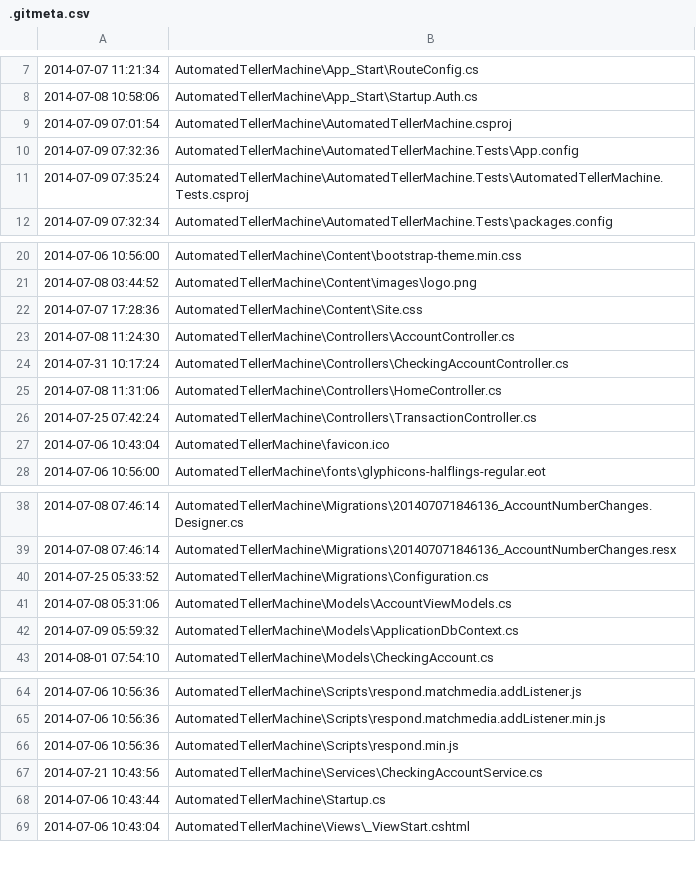
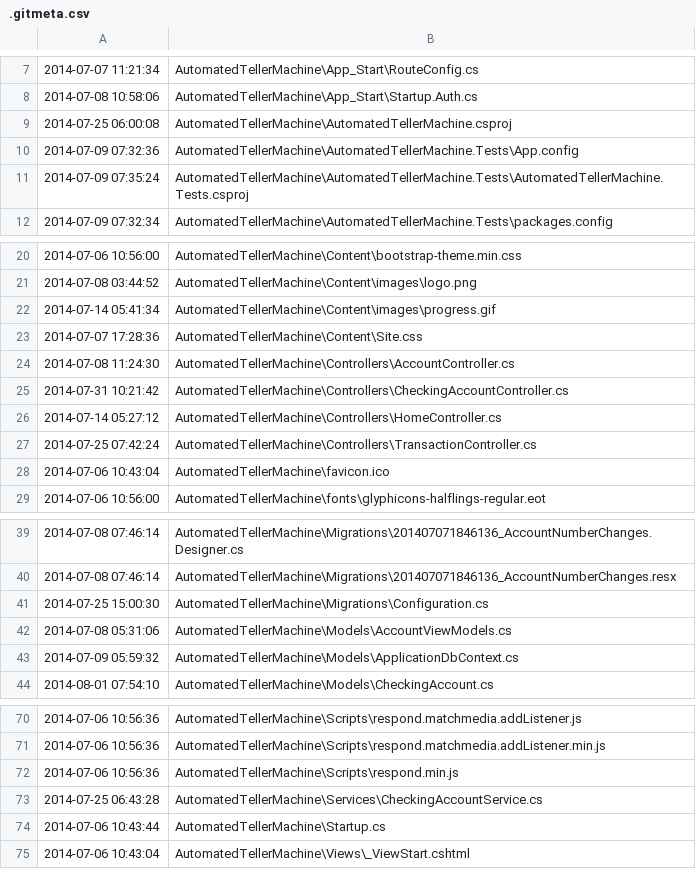
Before and after one commit to WenchengChai/ASPNETMVC5, a CSV file: .gitmeta.csv, drawn as a sheet; only a part is shown, gaps mark what is left out; the diff covers the shown part only.

```diff
--- a/.gitmeta.csv
+++ b/.gitmeta.csv
@@ -8,3 +8,3 @@
 2014-07-08 10:58:06,AutomatedTellerMachine\App_Start\Startup.Auth.cs
-2014-07-09 07:01:54,AutomatedTellerMachine\AutomatedTellerMachine.csproj
+2014-07-25 06:00:08,AutomatedTellerMachine\AutomatedTellerMachine.csproj
 2014-07-09 07:32:36,AutomatedTellerMachine\AutomatedTellerMachine.Tests\App.config
@@ -21,6 +21,7 @@
 2014-07-08 03:44:52,AutomatedTellerMachine\Content\images\logo.png
+2014-07-14 05:41:34,AutomatedTellerMachine\Content\images\progress.gif
 2014-07-07 17:28:36,AutomatedTellerMachine\Content\Site.css
 2014-07-08 11:24:30,AutomatedTellerMachine\Controllers\AccountController.cs
-2014-07-31 10:17:24,AutomatedTellerMachine\Controllers\CheckingAccountController.cs
-2014-07-08 11:31:06,AutomatedTellerMachine\Controllers\HomeController.cs
+2014-07-31 10:21:42,AutomatedTellerMachine\Controllers\CheckingAccountController.cs
+2014-07-14 05:27:12,AutomatedTellerMachine\Controllers\HomeController.cs
 2014-07-25 07:42:24,AutomatedTellerMachine\Controllers\TransactionController.cs
@@ -39,3 +40,3 @@
 2014-07-08 07:46:14,AutomatedTellerMachine\Migrations\201407071846136_AccountNumberChanges.resx
-2014-07-25 05:33:52,AutomatedTellerMachine\Migrations\Configuration.cs
+2014-07-25 15:00:30,AutomatedTellerMachine\Migrations\Configuration.cs
 2014-07-08 05:31:06,AutomatedTellerMachine\Models\AccountViewModels.cs
@@ -66,3 +72,3 @@
 2014-07-06 10:56:36,AutomatedTellerMachine\Scripts\respond.min.js
-2014-07-21 10:43:56,AutomatedTellerMachine\Services\CheckingAccountService.cs
+2014-07-25 06:43:28,AutomatedTellerMachine\Services\CheckingAccountService.cs
 2014-07-06 10:43:44,AutomatedTellerMachine\Startup.cs
```
Also changed, not shown: 7 added rows, 3 removed rows and 4 edited cells elsewhere in this file, 18 other files.
